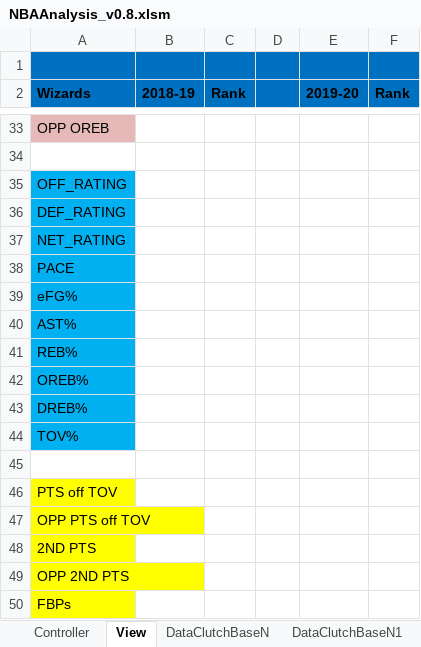
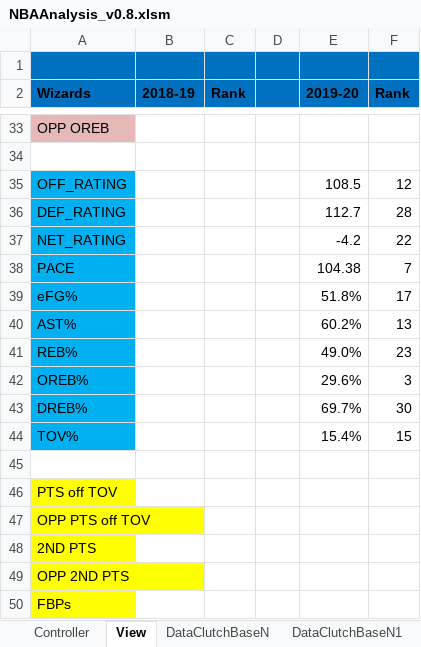
Before and after one commit to rintaromasuda/NBAAnalysis, an Excel workbook: Excel/NBAAnalysis_v0.8.xlsm, sheet View, drawn as a sheet; only a part is shown, gaps mark what is left out; values as stored, in another font and other column widths than the file's, no borders; the diff names each change by its address in the sheet, - before the commit and + after, or states it on an @@ line.

```diff
--- a/Excel/NBAAnalysis_v0.8.xlsm (sheet View)
+++ b/Excel/NBAAnalysis_v0.8.xlsm (sheet View)
-E35 (2019-20): (empty)
+E35 (2019-20): 108.5
-F35 (Rank): (empty)
+F35 (Rank): 12
-E36 (2019-20): (empty)
+E36 (2019-20): 112.7
-F36 (Rank): (empty)
+F36 (Rank): 28
-E37 (2019-20): (empty)
+E37 (2019-20): -4.2
-F37 (Rank): (empty)
+F37 (Rank): 22
-E38 (2019-20): (empty)
+E38 (2019-20): 104.38
-F38 (Rank): (empty)
+F38 (Rank): 7
-E39 (2019-20): (empty)
+E39 (2019-20): 51.8%
-F39 (Rank): (empty)
+F39 (Rank): 17
-E40 (2019-20): (empty)
+E40 (2019-20): 60.2%
-F40 (Rank): (empty)
+F40 (Rank): 13
-E41 (2019-20): (empty)
+E41 (2019-20): 49.0%
-F41 (Rank): (empty)
+F41 (Rank): 23
-E42 (2019-20): (empty)
+E42 (2019-20): 29.6%
-F42 (Rank): (empty)
+F42 (Rank): 3
-E43 (2019-20): (empty)
+E43 (2019-20): 69.7%
-F43 (Rank): (empty)
+F43 (Rank): 30
-E44 (2019-20): (empty)
+E44 (2019-20): 15.4%
-F44 (Rank): (empty)
+F44 (Rank): 15
```
Also changed, not shown: other sheet tabs.
